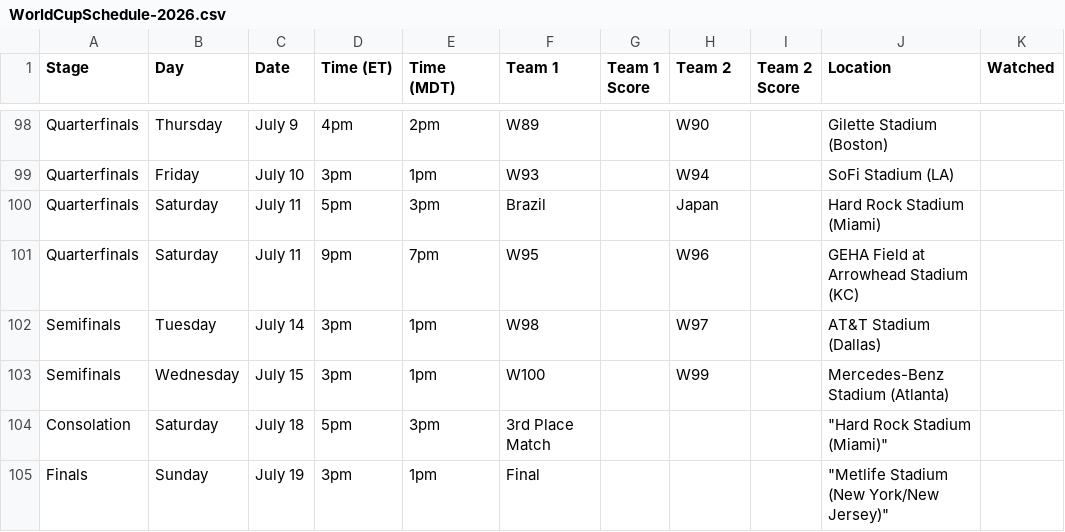
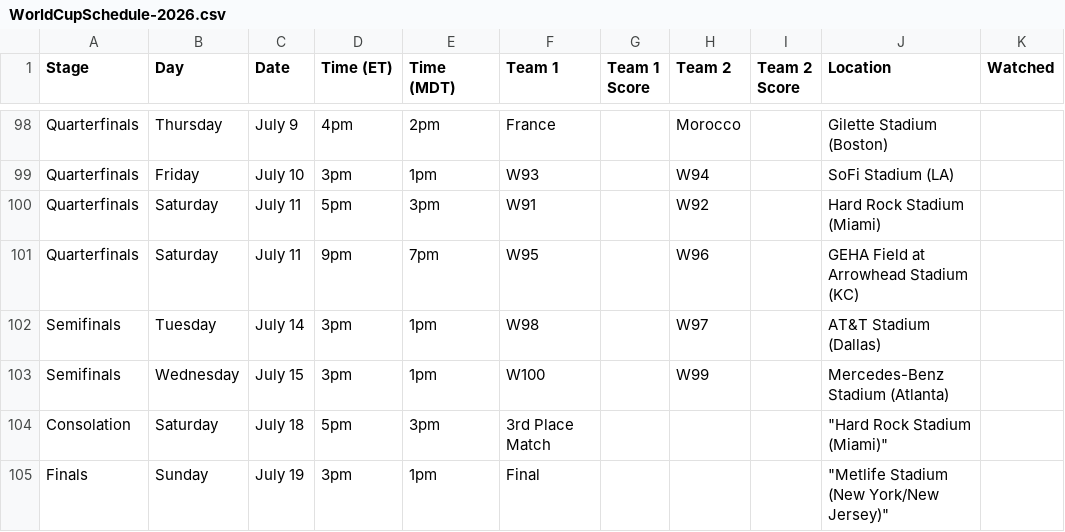
Before and after one commit to rc2code/worldcup2026, a CSV file: WorldCupSchedule-2026.csv, drawn as a sheet; only a part is shown, gaps mark what is left out; the diff covers the shown part only; the diff names each change by its address in the sheet, - before the commit and + after, or states it on an @@ line.

```diff
--- a/WorldCupSchedule-2026.csv
+++ b/WorldCupSchedule-2026.csv
-F98 (Team 1): W89
+F98 (Team 1): France
-H98 (Team 2): W90
+H98 (Team 2): Morocco
-F100 (Team 1): Brazil
+F100 (Team 1): W91
-H100 (Team 2): Japan
+H100 (Team 2): W92
```
Also changed, not shown: 38 edited cells elsewhere in this file.
